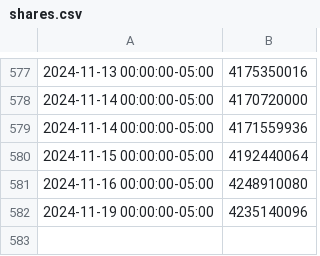
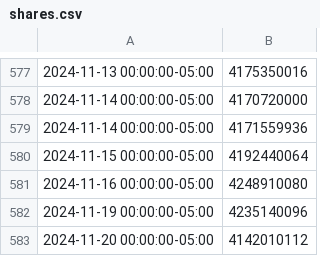
Before and after one commit to aseelert/ibmas-crewai-examples, a CSV file: crewai/FinanceNews/data/stock_data/INFY/shares.csv, drawn as a sheet; only a part is shown, gaps mark what is left out; the diff names each change by its address in the sheet, - before the commit and + after, or states it on an @@ line.

```diff
--- a/crewai/FinanceNews/data/stock_data/INFY/shares.csv
+++ b/crewai/FinanceNews/data/stock_data/INFY/shares.csv
+row 583: 2024-11-20 00:00:00-05:00 | 4142010112
```
Also changed, not shown: crewai/FinanceNews/data/stock_data/ACN/shares.csv, crewai/FinanceNews/data/stock_data/all_tickers_history.csv, 18 other files.
